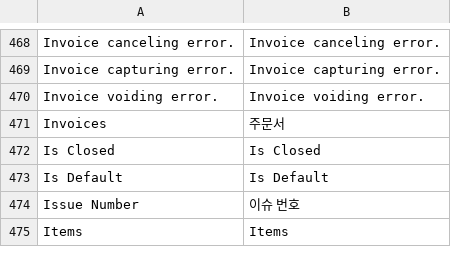
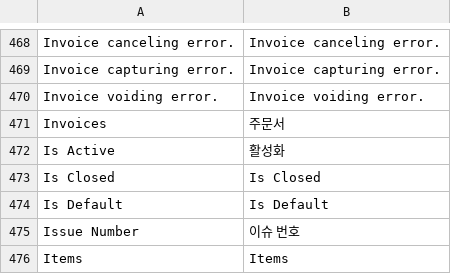
Before and after one commit to archipfe/magento_ko_KR, a CSV file: app/locale/ko_KR/Mage_Adminhtml.csv, drawn as a sheet; only a part is shown, gaps mark what is left out; the diff names each change by its address in the sheet, - before the commit and + after, or states it on an @@ line.

Commit message:
Update Mage_Adminhtml.csv
번역 추가 : "Is Active","활성화"

```diff
--- a/app/locale/ko_KR/Mage_Adminhtml.csv
+++ b/app/locale/ko_KR/Mage_Adminhtml.csv
+row 472: Is Active | 활성화
```
